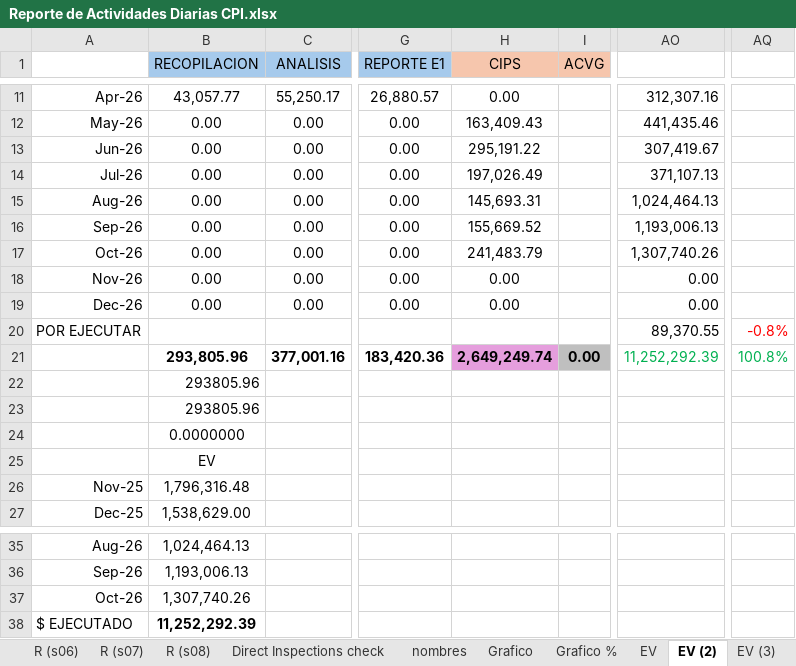
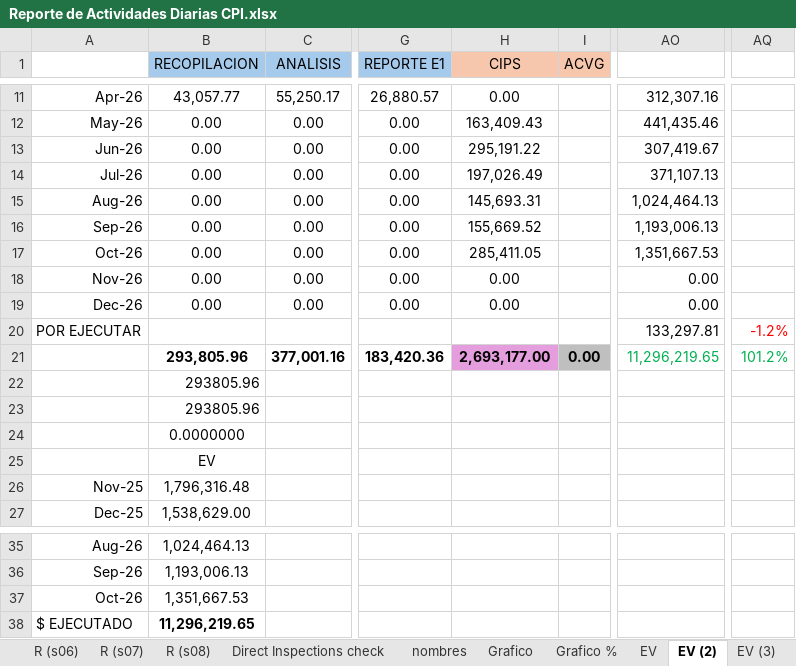
Before and after one commit to crooss/Dash_DGJ, an Excel workbook: data/Reporte de Actividades Diarias CPI.xlsx, sheet EV (2), drawn as a sheet; only a part is shown, gaps mark what is left out; values as stored, in another font and other column widths than the file's, no borders; charts and pictures and conditional formats not drawn; the diff names each change by its address in the sheet, - before the commit and + after, or states it on an @@ line.

```diff
--- a/data/Reporte de Actividades Diarias CPI.xlsx (sheet EV (2))
+++ b/data/Reporte de Actividades Diarias CPI.xlsx (sheet EV (2))
-H17 (CIPS): 241,483.79
+H17 (CIPS): 285,411.05
-AO17: 1,307,740.26
+AO17: 1,351,667.53
-AO20: 89,370.55
+AO20: 133,297.81
-AQ20: -0.8%
+AQ20: -1.2%
-H21 (CIPS): 2,649,249.74
+H21 (CIPS): 2,693,177.00
-AO21: 11,252,292.39
+AO21: 11,296,219.65
-AQ21: 100.8%
+AQ21: 101.2%
-B37 (RECOPILACION): 1,307,740.26
+B37 (RECOPILACION): 1,351,667.53
-B38 (RECOPILACION): 11,252,292.39
+B38 (RECOPILACION): 11,296,219.65
```
Also changed, not shown: sheet Catalogo, sheet Grafico, sheet diario, sheet EV (4), sheet waterfall, sheet EV SPIN, 8 more sheets, hidden cells, charts or pictures, 1 other file.
